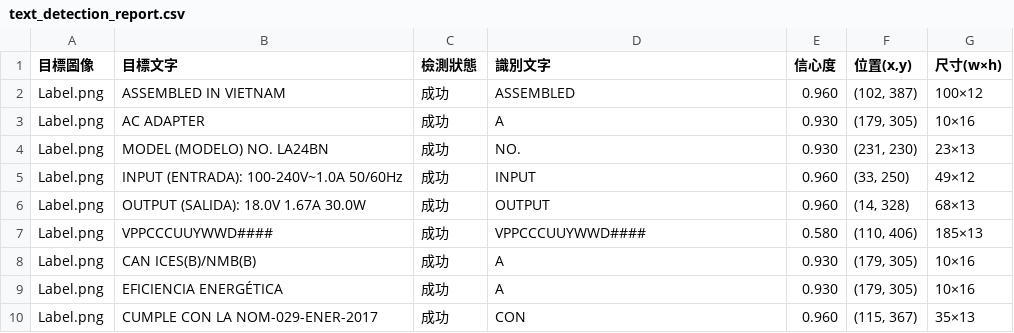
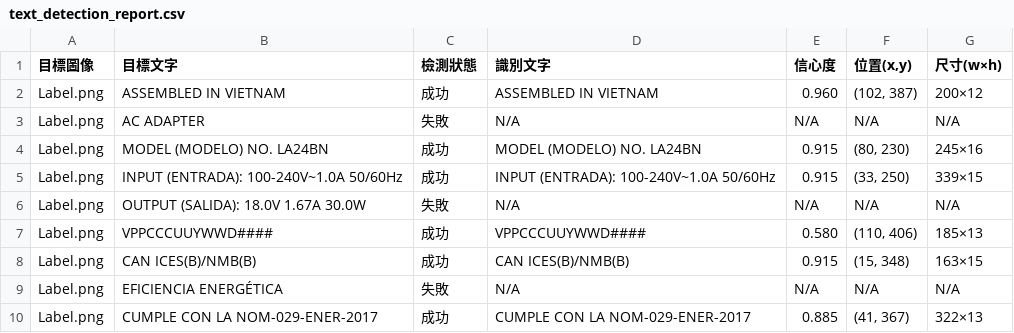
Before and after one commit to herchiayu/Label-Detection, a CSV file: result/text_detection_report.csv, drawn as a sheet; only a part is shown; the diff covers the shown part only.

```diff
--- a/result/text_detection_report.csv
+++ b/result/text_detection_report.csv
@@ -1,10 +1,10 @@
 目標圖像,目標文字,檢測狀態,識別文字,信心度,"位置(x,y)",尺寸(w×h)
-Label.png,ASSEMBLED IN VIETNAM,成功,ASSEMBLED,0.960,"(102, 387)",100×12
-Label.png,AC ADAPTER,成功,A,0.930,"(179, 305)",10×16
-Label.png,MODEL (MODELO) NO. LA24BN,成功,NO.,0.930,"(231, 230)",23×13
-Label.png,INPUT (ENTRADA): 100-240V~1.0A 50/60Hz,成功,INPUT,0.960,"(33, 250)",49×12
-Label.png,OUTPUT (SALIDA): 18.0V 1.67A 30.0W,成功,OUTPUT,0.960,"(14, 328)",68×13
+Label.png,ASSEMBLED IN VIETNAM,成功,ASSEMBLED IN VIETNAM,0.960,"(102, 387)",200×12
+Label.png,AC ADAPTER,失敗,N/A,N/A,N/A,N/A
+Label.png,MODEL (MODELO) NO. LA24BN,成功,MODEL (MODELO) NO. LA24BN,0.915,"(80, 230)",245×16
+Label.png,INPUT (ENTRADA): 100-240V~1.0A 50/60Hz,成功,INPUT (ENTRADA): 100-240V~1.0A 50/60Hz,0.915,"(33, 250)",339×15
+Label.png,OUTPUT (SALIDA): 18.0V 1.67A 30.0W,失敗,N/A,N/A,N/A,N/A
 Label.png,VPPCCCUUYWWD####,成功,VPPCCCUUYWWD####,0.580,"(110, 406)",185×13
-Label.png,CAN ICES(B)/NMB(B),成功,A,0.930,"(179, 305)",10×16
-Label.png,EFICIENCIA ENERGÉTICA,成功,A,0.930,"(179, 305)",10×16
-Label.png,CUMPLE CON LA NOM-029-ENER-2017,成功,CON,0.960,"(115, 367)",35×13
+Label.png,CAN ICES(B)/NMB(B),成功,CAN ICES(B)/NMB(B),0.915,"(15, 348)",163×15
+Label.png,EFICIENCIA ENERGÉTICA,失敗,N/A,N/A,N/A,N/A
+Label.png,CUMPLE CON LA NOM-029-ENER-2017,成功,CUMPLE CON LA NOM-029-ENER-2017,0.885,"(41, 367)",322×13
```
Also changed, not shown: 13 edited cells elsewhere in this file, 5 other files.
